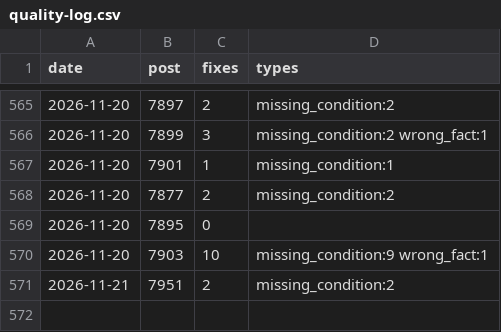
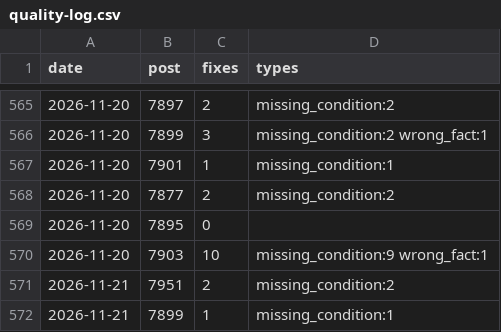
Before and after one commit to yoorimint/first-lab, a CSV file: automation/quality-log.csv, drawn as a sheet; only a part is shown, gaps mark what is left out; the diff names each change by its address in the sheet, - before the commit and + after, or states it on an @@ line.

```diff
--- a/automation/quality-log.csv
+++ b/automation/quality-log.csv
+row 572: 2026-11-21 | 7899 | 1 | missing_condition:1
```
Also changed, not shown: 9 other files.
